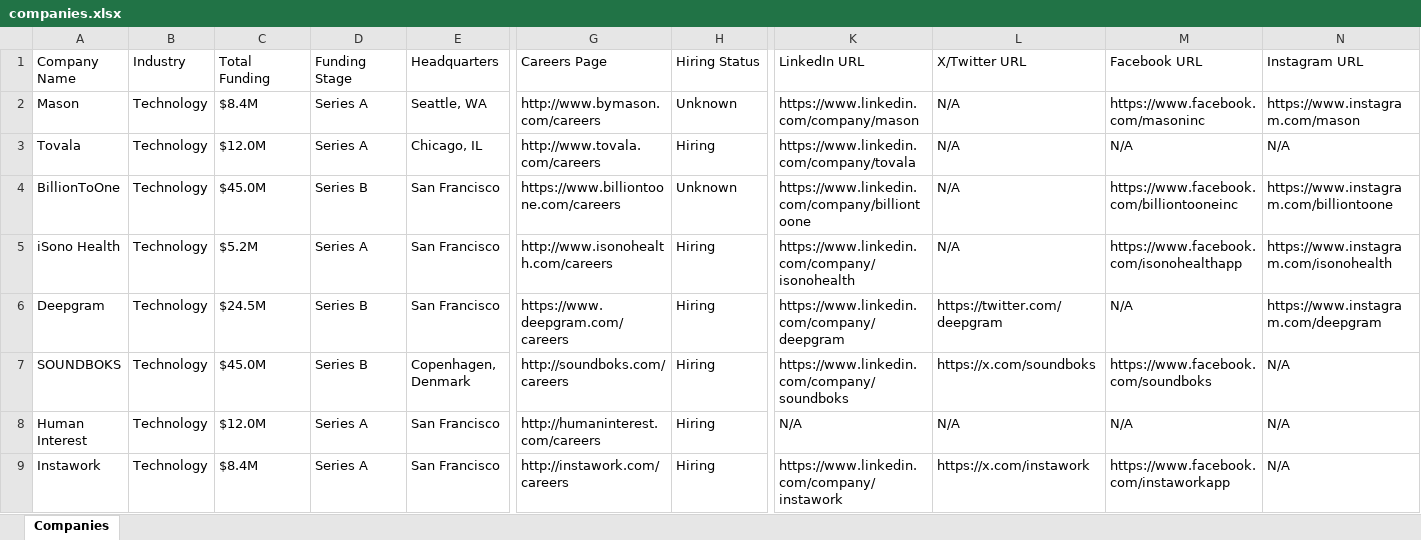
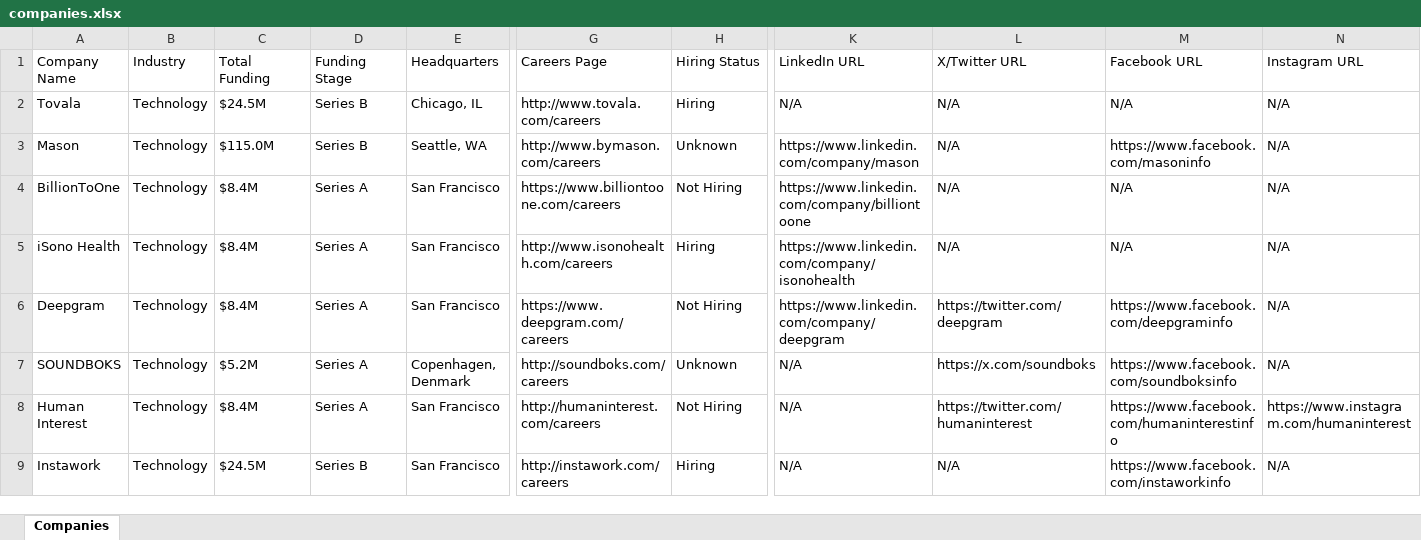
Before and after one commit to usergit535/talent_intelligence_project_2, an Excel workbook: output/companies.xlsx, sheet Companies, drawn as a sheet; only a part is shown, gaps mark what is left out; values as stored, in another font and other column widths than the file's, no cell formats; removed rows and columns are numbered as before the commit, all else as after; rows hold the shown columns only; the diff covers the shown part only; the diff names each change by its address in the sheet, - before the commit and + after, or states it on an @@ line.

```diff
--- a/output/companies.xlsx (sheet Companies)
+++ b/output/companies.xlsx (sheet Companies)
-row 2: Mason | Technology | $8.4M | Series A | Seattle, WA | http://www.bymason.com/careers | Unknown | https://www.linkedin.com/company/mason | N/A | https://www.facebook.com/masoninc | https://www.instagram.com/mason
-C2 (Total Funding): $12.0M
+C2 (Total Funding): $24.5M
-D2 (Funding Stage): Series A
+D2 (Funding Stage): Series B
-K2 (LinkedIn URL): https://www.linkedin.com/company/tovala
+K2 (LinkedIn URL): N/A
+row 3: Mason | Technology | $115.0M | Series B | Seattle, WA | http://www.bymason.com/careers | Unknown | https://www.linkedin.com/company/mason | N/A | https://www.facebook.com/masoninfo | N/A
-C4 (Total Funding): $45.0M
+C4 (Total Funding): $8.4M
-D4 (Funding Stage): Series B
+D4 (Funding Stage): Series A
-H4 (Hiring Status): Unknown
+H4 (Hiring Status): Not Hiring
-M4 (Facebook URL): https://www.facebook.com/billiontooneinc
+M4 (Facebook URL): N/A
-N4 (Instagram URL): https://www.instagram.com/billiontoone
+N4 (Instagram URL): N/A
-C5 (Total Funding): $5.2M
+C5 (Total Funding): $8.4M
-M5 (Facebook URL): https://www.facebook.com/isonohealthapp
+M5 (Facebook URL): N/A
-N5 (Instagram URL): https://www.instagram.com/isonohealth
+N5 (Instagram URL): N/A
-C6 (Total Funding): $24.5M
+C6 (Total Funding): $8.4M
-D6:D7 (Funding Stage): Series B
+D6:D7 (Funding Stage): Series A
-H6 (Hiring Status): Hiring
+H6 (Hiring Status): Not Hiring
-M6 (Facebook URL): N/A
+M6 (Facebook URL): https://www.facebook.com/deepgraminfo
-N6 (Instagram URL): https://www.instagram.com/deepgram
+N6 (Instagram URL): N/A
-C7 (Total Funding): $45.0M
+C7 (Total Funding): $5.2M
-H7 (Hiring Status): Hiring
+H7 (Hiring Status): Unknown
-K7 (LinkedIn URL): https://www.linkedin.com/company/soundboks
+K7 (LinkedIn URL): N/A
-M7 (Facebook URL): https://www.facebook.com/soundboks
+M7 (Facebook URL): https://www.facebook.com/soundboksinfo
-C8 (Total Funding): $12.0M
+C8 (Total Funding): $8.4M
-H8 (Hiring Status): Hiring
+H8 (Hiring Status): Not Hiring
-L8 (X/Twitter URL): N/A
+L8 (X/Twitter URL): https://twitter.com/humaninterest
-M8 (Facebook URL): N/A
+M8 (Facebook URL): https://www.facebook.com/humaninterestinfo
-N8 (Instagram URL): N/A
+N8 (Instagram URL): https://www.instagram.com/humaninterest
-C9 (Total Funding): $8.4M
+C9 (Total Funding): $24.5M
-D9 (Funding Stage): Series A
+D9 (Funding Stage): Series B
-K9 (LinkedIn URL): https://www.linkedin.com/company/instawork
+K9 (LinkedIn URL): N/A
-L9 (X/Twitter URL): https://x.com/instawork
+L9 (X/Twitter URL): N/A
-M9 (Facebook URL): https://www.facebook.com/instaworkapp
+M9 (Facebook URL): https://www.facebook.com/instaworkinfo
```
Also changed, not shown: 13 added rows, 13 removed rows and 382 edited cells elsewhere in this sheet, cell formats, 1 other file.
